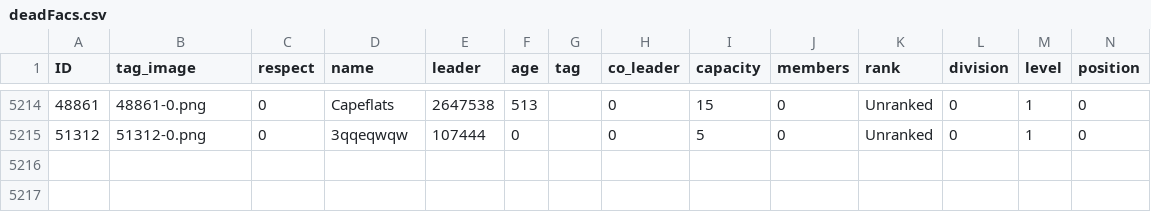
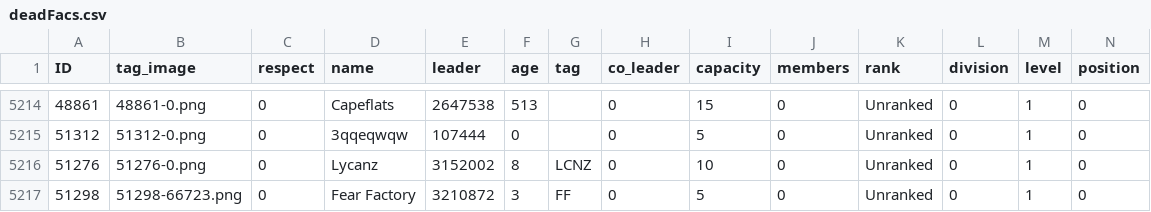
Before and after one commit to algisk/algisk.github.io, a CSV file: deadFacs.csv, drawn as a sheet; only a part is shown, gaps mark what is left out; rows hold the shown columns only; the diff names each change by its address in the sheet, - before the commit and + after, or states it on an @@ line.

```diff
--- a/deadFacs.csv
+++ b/deadFacs.csv
+row 5216: 51276 | 51276-0.png | 0 | Lycanz | 3152002 | 8 | LCNZ | 0 | 10 | 0 | Unranked | 0 | 1 | 0
+row 5217: 51298 | 51298-66723.png | 0 | Fear Factory | 3210872 | 3 | FF | 0 | 5 | 0 | Unranked | 0 | 1 | 0
```
Also changed, not shown: comps.csv, 2 other files.
